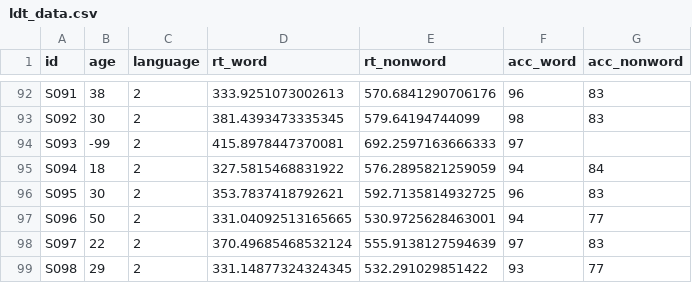
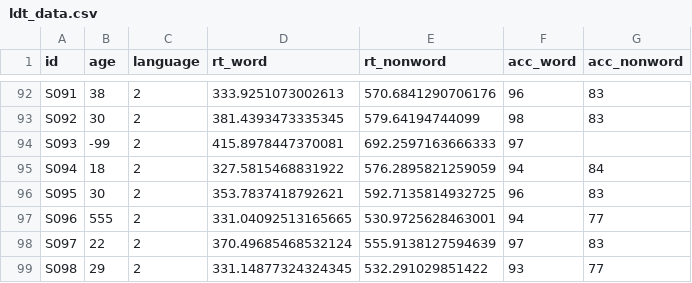
Before and after one commit to uoepsy/data, a CSV file: ldt_data.csv, drawn as a sheet; only a part is shown, gaps mark what is left out.

Commit message:
up

```diff
--- a/ldt_data.csv
+++ b/ldt_data.csv
@@ -96,3 +96,3 @@ S094,18,2,327.5815468831922,576.2895821259059,94,84
 S095,30,2,353.7837418792621,592.7135814932725,96,83
-S096,50,2,331.04092513165665,530.9725628463001,94,77
+S096,555,2,331.04092513165665,530.9725628463001,94,77
 S097,22,2,370.49685468532124,555.9138127594639,97,83
```
